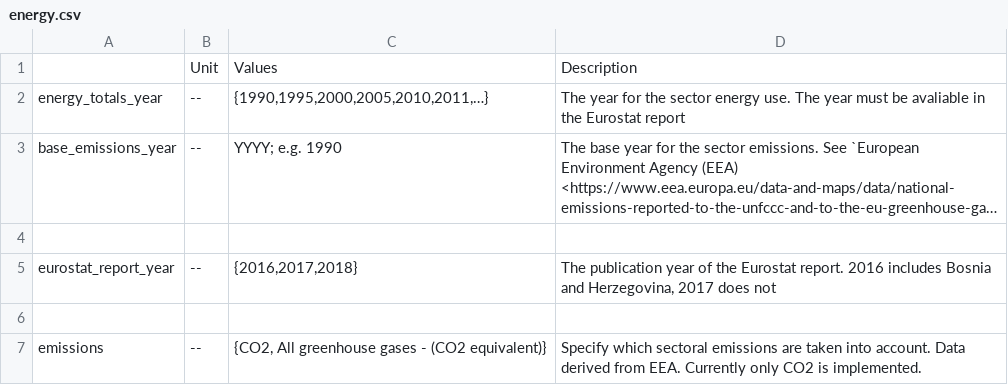
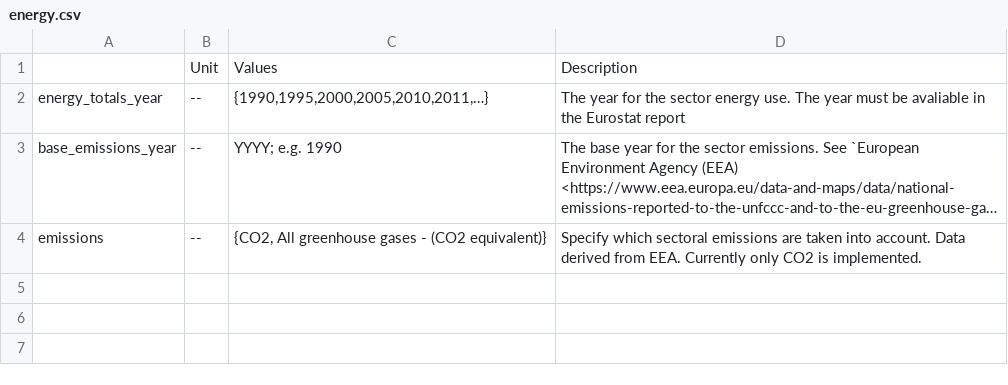
Before and after one commit to AGGM-AG/pypsa-at, a CSV file: doc/configtables/energy.csv, drawn as a sheet; long unchanged cells end in …; the diff names each change by its address in the sheet, - before the commit and + after, or states it on an @@ line.

Commit message:
move eurostat into data/eurostat subdirectory from sector-bundle

```diff
--- a/doc/configtables/energy.csv
+++ b/doc/configtables/energy.csv
-row 4: (empty)
-row 5: eurostat_report_year | -- | {2016,2017,2018} | The publication year of the Eurostat report. 2016 includes Bosnia and Herzegovina, 2017 does not
-row 6: (empty)
```
Also changed, not shown: 4 other files.
